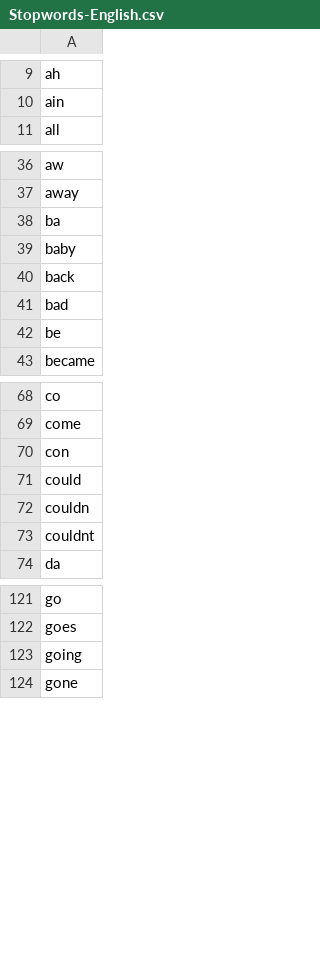
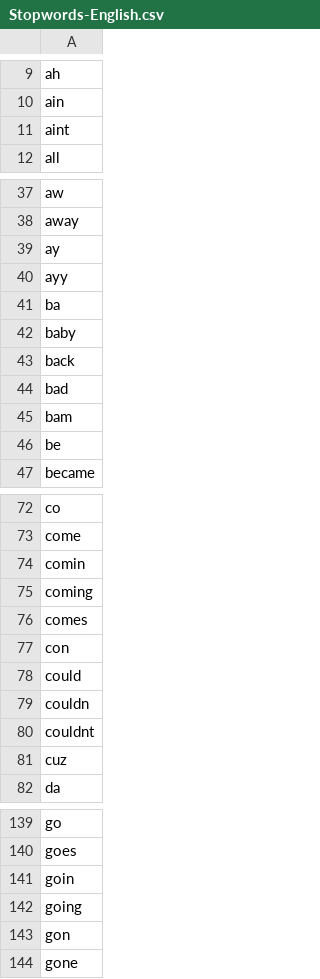
Before and after one commit to asosh88/Moodica, a CSV file: Stopwords-English.csv, drawn as a sheet; only a part is shown, gaps mark what is left out; the diff covers the shown part only.

```diff
--- a/Stopwords-English.csv
+++ b/Stopwords-English.csv
@@ -10,2 +10,3 @@ ah
 ain
+aint
 all
@@ -37,2 +38,4 @@ aw
 away
+ay
+ayy
 ba
@@ -41,2 +44,3 @@ back
 bad
+bam
 be
@@ -69,2 +73,5 @@ co
 come
+comin
+coming
+comes
 con
@@ -73,2 +80,3 @@ couldn
 couldnt
+cuz
 da
@@ -122,3 +140,5 @@ go
 goes
+goin
 going
+gon
 gone
```
Also changed, not shown: 39 added rows and 2 edited cells elsewhere in this file.
